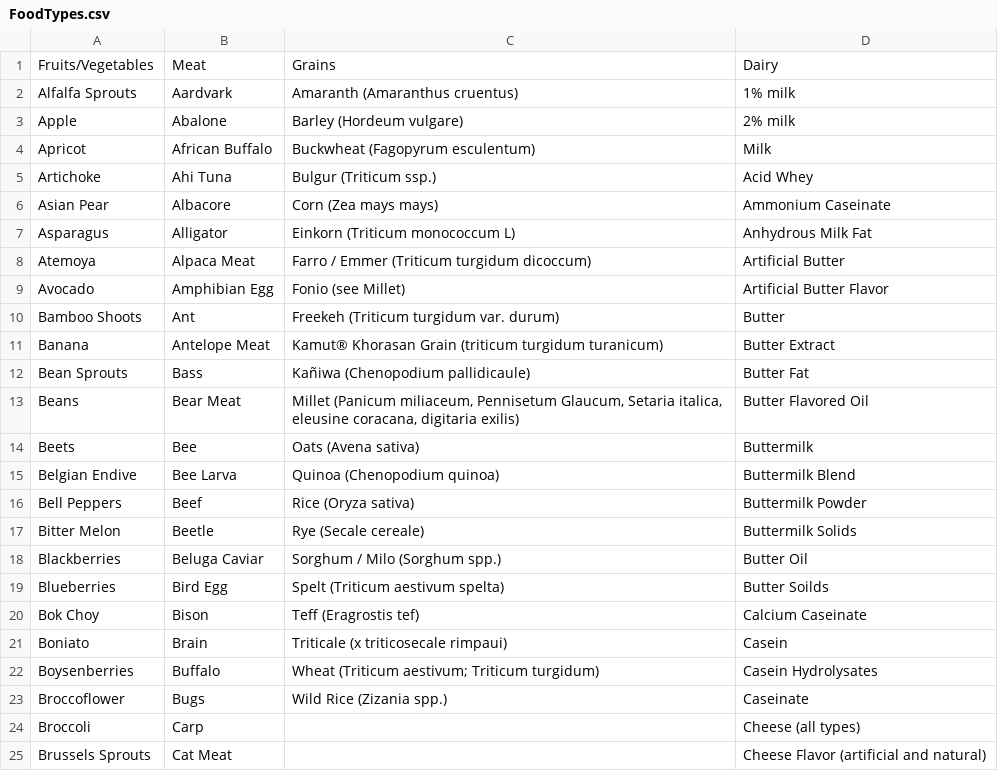
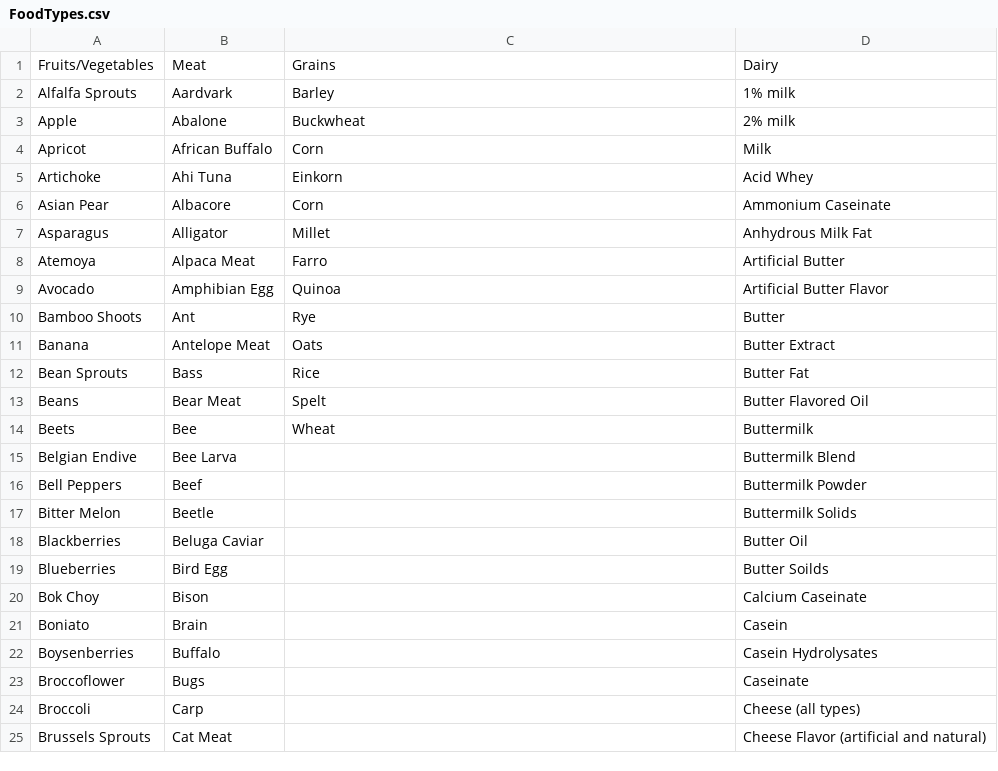
Before and after one commit to katielrink/DS_1300-FinalProject, a CSV file: Data/FoodTypes.csv, drawn as a sheet; only a part is shown.

Commit message:
Create FoodTypes.csv

```diff
--- a/Data/FoodTypes.csv
+++ b/Data/FoodTypes.csv
@@ -1,24 +1,24 @@
 Fruits/Vegetables,Meat,Grains,Dairy,
-Alfalfa Sprouts,Aardvark,Amaranth (Amaranthus cruentus),1% milk,
-Apple,Abalone,Barley (Hordeum vulgare),2% milk,
-Apricot,African Buffalo,Buckwheat (Fagopyrum esculentum),Milk ,
-Artichoke,Ahi Tuna,Bulgur (Triticum ssp.),Acid Whey,
-Asian Pear,Albacore,Corn (Zea mays mays),Ammonium Caseinate,
-Asparagus,Alligator,Einkorn (Triticum monococcum L),Anhydrous Milk Fat,
-Atemoya,Alpaca Meat,Farro / Emmer (Triticum turgidum dicoccum),Artificial Butter,
-Avocado,Amphibian Egg,Fonio (see Millet),Artificial Butter Flavor,
-Bamboo Shoots,Ant,Freekeh (Triticum turgidum var. durum),Butter ,
-Banana,Antelope Meat,Kamut® Khorasan Grain (triticum turgidum turanicum),Butter Extract,
-Bean Sprouts,Bass,Kañiwa (Chenopodium pallidicaule),Butter Fat,
-Beans,Bear Meat,"Millet (Panicum miliaceum, Pennisetum Glaucum, Setaria italica, eleusine coracana, digitaria exilis)",Butter Flavored Oil,
-Beets,Bee,Oats (Avena sativa),Buttermilk,
-Belgian Endive,Bee Larva,Quinoa (Chenopodium quinoa),Buttermilk Blend,
-Bell Peppers,Beef,Rice (Oryza sativa),Buttermilk Powder,
-Bitter Melon,Beetle,Rye (Secale cereale),Buttermilk Solids,
-Blackberries,Beluga Caviar,Sorghum / Milo (Sorghum spp.),Butter Oil,
-Blueberries,Bird Egg,Spelt (Triticum aestivum spelta),Butter Soilds,
-Bok Choy,Bison,Teﬀ (Eragrostis tef),Calcium Caseinate,
-Boniato,Brain,Triticale (x triticosecale rimpaui),Casein,
-Boysenberries,Buffalo,Wheat (Triticum aestivum; Triticum turgidum),Casein Hydrolysates,
-Broccoflower,Bugs,Wild Rice (Zizania spp.),Caseinate,
+Alfalfa Sprouts,Aardvark,Barley,1% milk,
+Apple,Abalone,Buckwheat,2% milk,
+Apricot,African Buffalo,Corn,Milk ,
+Artichoke,Ahi Tuna,Einkorn,Acid Whey,
+Asian Pear,Albacore,Corn,Ammonium Caseinate,
+Asparagus,Alligator,Millet,Anhydrous Milk Fat,
+Atemoya,Alpaca Meat,Farro,Artificial Butter,
+Avocado,Amphibian Egg,Quinoa,Artificial Butter Flavor,
+Bamboo Shoots,Ant,Rye,Butter,
+Banana,Antelope Meat,Oats,Butter Extract,
+Bean Sprouts,Bass,Rice,Butter Fat,
+Beans,Bear Meat,Spelt,Butter Flavored Oil,
+Beets,Bee,Wheat,Buttermilk,
+Belgian Endive,Bee Larva,,Buttermilk Blend,
+Bell Peppers,Beef,,Buttermilk Powder,
+Bitter Melon,Beetle,,Buttermilk Solids,
+Blackberries,Beluga Caviar,,Butter Oil,
+Blueberries,Bird Egg,,Butter Soilds,
+Bok Choy,Bison,,Calcium Caseinate,
+Boniato,Brain,,Casein,
+Boysenberries,Buffalo,,Casein Hydrolysates,
+Broccoflower,Bugs,,Caseinate,
 Broccoli,Carp,,Cheese (all types),
```
